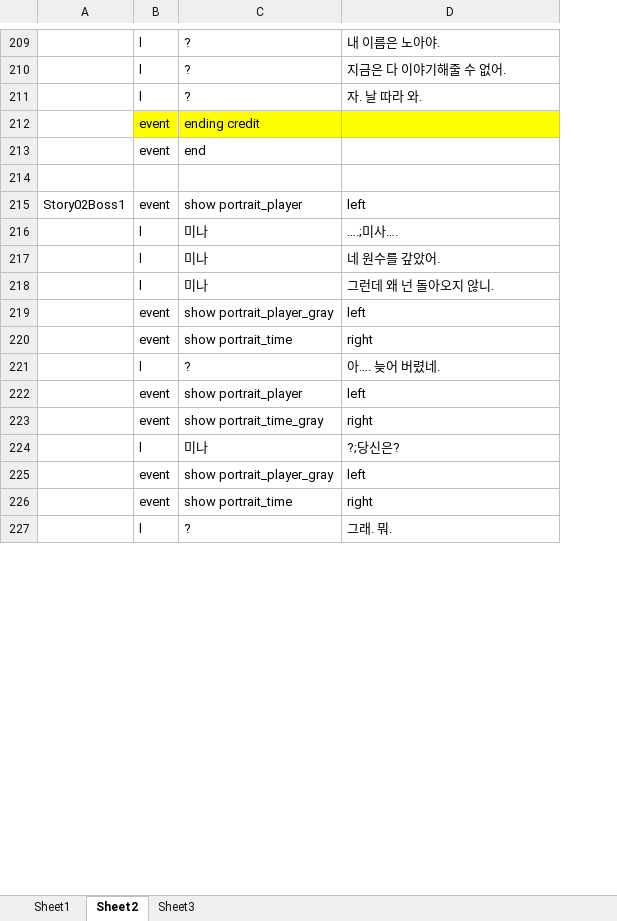
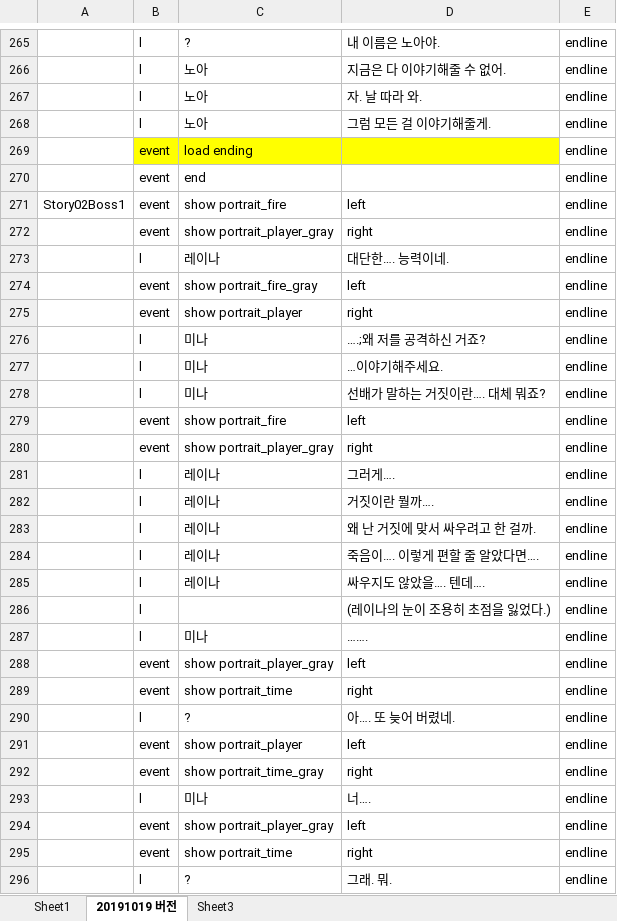
Before and after one commit to kalmmis/IndiePunk-PSY2050, an Excel workbook: 20190907 Story.xlsx, sheet 20191019 버전, drawn as a sheet; only a part is shown, gaps mark what is left out; values as stored, in another font and other column widths than the file's, no borders; removed rows and columns are numbered as before the commit, all else as after; the diff covers the shown part only; the diff names each change by its address in the sheet, - before the commit and + after, or states it on an @@ line.

```diff
--- a/20190907 Story.xlsx (sheet 20191019 버전)
+++ b/20190907 Story.xlsx (sheet 20191019 버전)
-sheet tab: Sheet2
+sheet tab: 20191019 버전
+column E, rows 265-267: all endline; rows 269-271: all endline; rows 276-278: all endline; rows 288-296: all endline
-C266:C267: ?
+C266:C267: 노아
+row 268:  | l | 노아 | 그럼 모든 걸 이야기해줄게. | endline
-C269: ending credit
+C269: load ending
-row 214: (empty)
-C271: show portrait_player
+C271: show portrait_fire
+row 272:  | event | show portrait_player_gray | right | endline
+row 273:  | l | 레이나 | 대단한…. 능력이네. | endline
+row 274:  | event | show portrait_fire_gray | left | endline
+row 275:  | event | show portrait_player | right | endline
-D276: ….;미사….
+D276: ….;왜 저를 공격하신 거죠?
-D277: 네 원수를 갚았어.
+D277: …이야기해주세요.
-D278: 그런데 왜 넌 돌아오지 않니.
+D278: 선배가 말하는 거짓이란…. 대체 뭐죠?
+row 279:  | event | show portrait_fire | left | endline
+row 280:  | event | show portrait_player_gray | right | endline
+row 281:  | l | 레이나 | 그러게…. | endline
+row 282:  | l | 레이나 | 거짓이란 뭘까…. | endline
+row 283:  | l | 레이나 | 왜 난 거짓에 맞서 싸우려고 한 걸까. | endline
+row 284:  | l | 레이나 | 죽음이…. 이렇게 편할 줄 알았다면…. | endline
+row 285:  | l | 레이나 | 싸우지도 않았을…. 텐데…. | endline
+row 286:  | l |  | (레이나의 눈이 조용히 초점을 잃었다.) | endline
+row 287:  | l | 미나 | ……. | endline
-D290: 아…. 늦어 버렸네.
+D290: 아…. 또 늦어 버렸네.
-D293: ?;당신은?
+D293: 너….
```
Also changed, not shown: 72 added rows, 11 removed rows, 2 moved rows and 54 edited cells elsewhere in this sheet, 9 other files.
